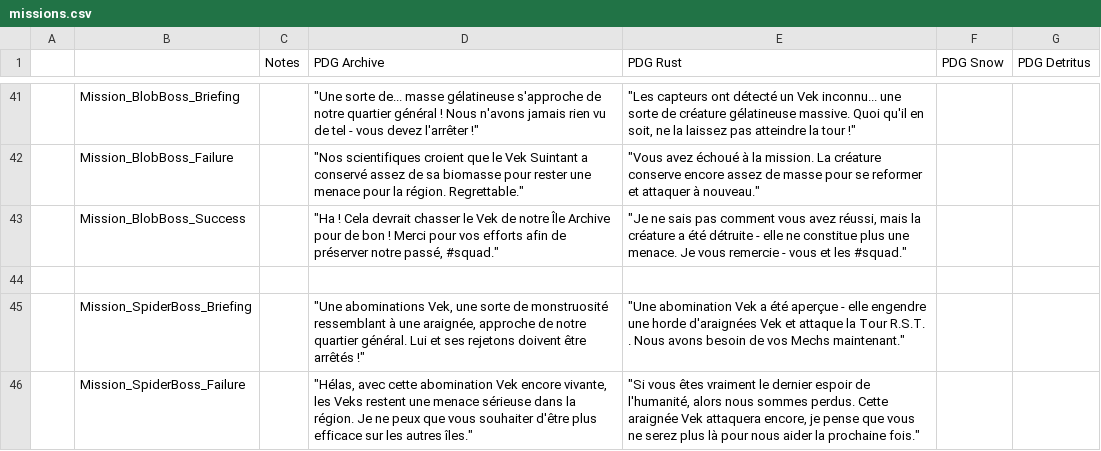
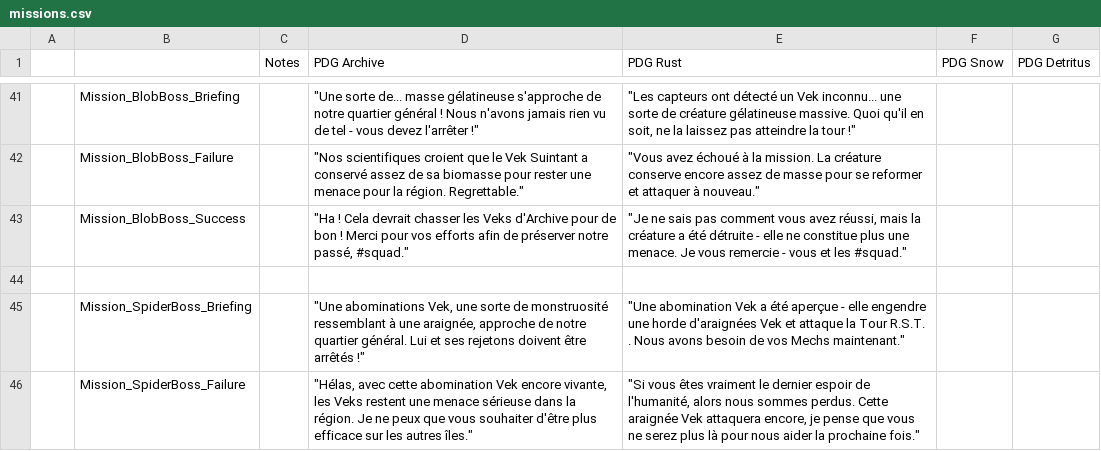
Before and after one commit to pilax/ITB-translate, a CSV file: scripts/personalities/missions.csv, drawn as a sheet; only a part is shown, gaps mark what is left out; the diff names each change by its address in the sheet, - before the commit and + after, or states it on an @@ line.

```diff
--- a/scripts/personalities/missions.csv
+++ b/scripts/personalities/missions.csv
-D43 (PDG Archive): …devrait chasser le Vek de notre Île Archive pour de…
+D43 (PDG Archive): …devrait chasser les Veks d'Archive pour de…
```
Also changed, not shown: 3 other files.
